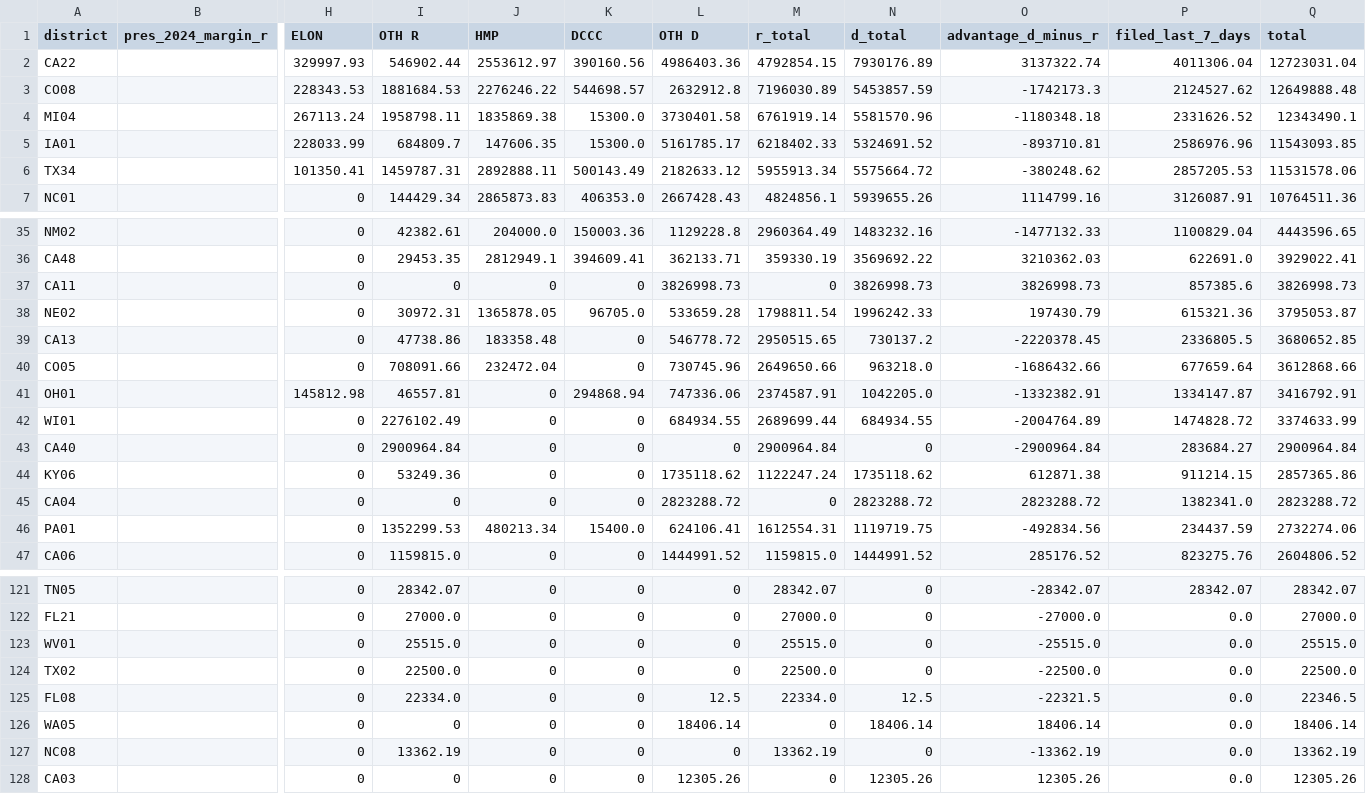
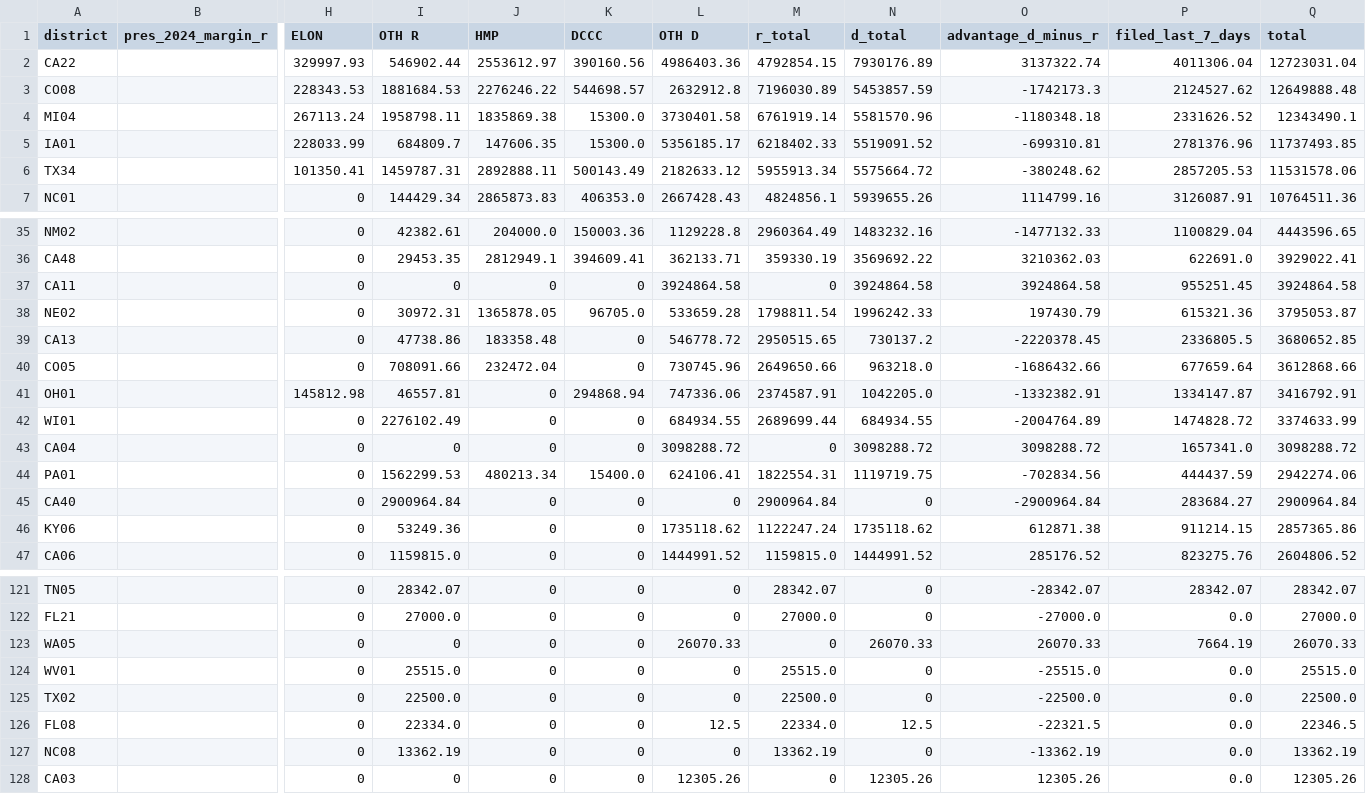
Before and after one commit to ntkutner/house-ie-tracker, a CSV file: docs/races.csv, drawn as a sheet; only a part is shown, gaps mark what is left out; removed rows and columns are numbered as before the commit, all else as after; rows hold the shown columns only; the diff names each change by its address in the sheet, - before the commit and + after, or states it on an @@ line.

Commit message:
IE data update 2026-10-08 22:37 UTC

```diff
--- a/docs/races.csv
+++ b/docs/races.csv
-L5 (OTH D): 5161785.17
+L5 (OTH D): 5356185.17
-N5 (d_total): 5324691.52
+N5 (d_total): 5519091.52
-O5 (advantage_d_minus_r): -893710.81
+O5 (advantage_d_minus_r): -699310.81
-P5 (filed_last_7_days): 2586976.96
+P5 (filed_last_7_days): 2781376.96
-Q5 (total): 11543093.85
+Q5 (total): 11737493.85
-L37 (OTH D): 3826998.73
+L37 (OTH D): 3924864.58
-N37 (d_total): 3826998.73
+N37 (d_total): 3924864.58
-O37 (advantage_d_minus_r): 3826998.73
+O37 (advantage_d_minus_r): 3924864.58
-P37 (filed_last_7_days): 857385.6
+P37 (filed_last_7_days): 955251.45
-Q37 (total): 3826998.73
+Q37 (total): 3924864.58
+row 43: CA04 |  | 0 | 0 | 0 | 0 | 3098288.72 | 0 | 3098288.72 | 3098288.72 | 1657341.0 | 3098288.72
+row 44: PA01 |  | 0 | 1562299.53 | 480213.34 | 15400.0 | 624106.41 | 1822554.31 | 1119719.75 | -702834.56 | 444437.59 | 2942274.06
-row 45: CA04 |  | 0 | 0 | 0 | 0 | 2823288.72 | 0 | 2823288.72 | 2823288.72 | 1382341.0 | 2823288.72
-row 46: PA01 |  | 0 | 1352299.53 | 480213.34 | 15400.0 | 624106.41 | 1612554.31 | 1119719.75 | -492834.56 | 234437.59 | 2732274.06
+row 123: WA05 |  | 0 | 0 | 0 | 0 | 26070.33 | 0 | 26070.33 | 26070.33 | 7664.19 | 26070.33
-row 126: WA05 |  | 0 | 0 | 0 | 0 | 18406.14 | 0 | 18406.14 | 18406.14 | 0.0 | 18406.14
```
Also changed, not shown: 12 other files.
